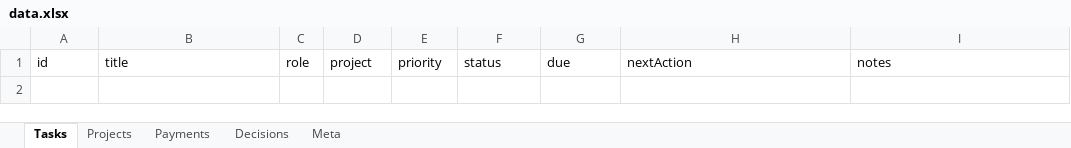
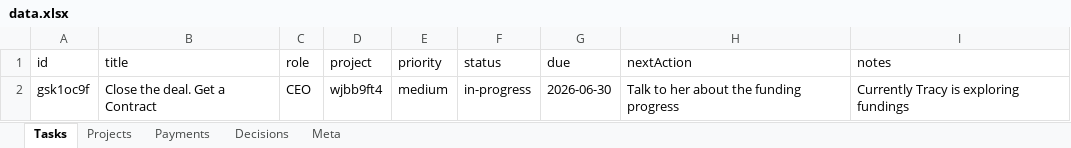
Before and after one commit to kneuralabs/comm, an Excel workbook: data.xlsx, sheet Tasks, drawn as a sheet; values as stored, in another font and other column widths than the file's, no borders; the diff names each change by its address in the sheet, - before the commit and + after, or states it on an @@ line.

Commit message:
Update data — 2026-04-10T18:32:00.424Z

```diff
--- a/data.xlsx (sheet Tasks)
+++ b/data.xlsx (sheet Tasks)
+row 2: gsk1oc9f | Close the deal. Get a Contract | CEO | wjbb9ft4 | medium | in-progress | 2026-06-30 | Talk to her about the funding progress | Currently Tracy is exploring fundings
```
Also changed, not shown: sheet Meta.
